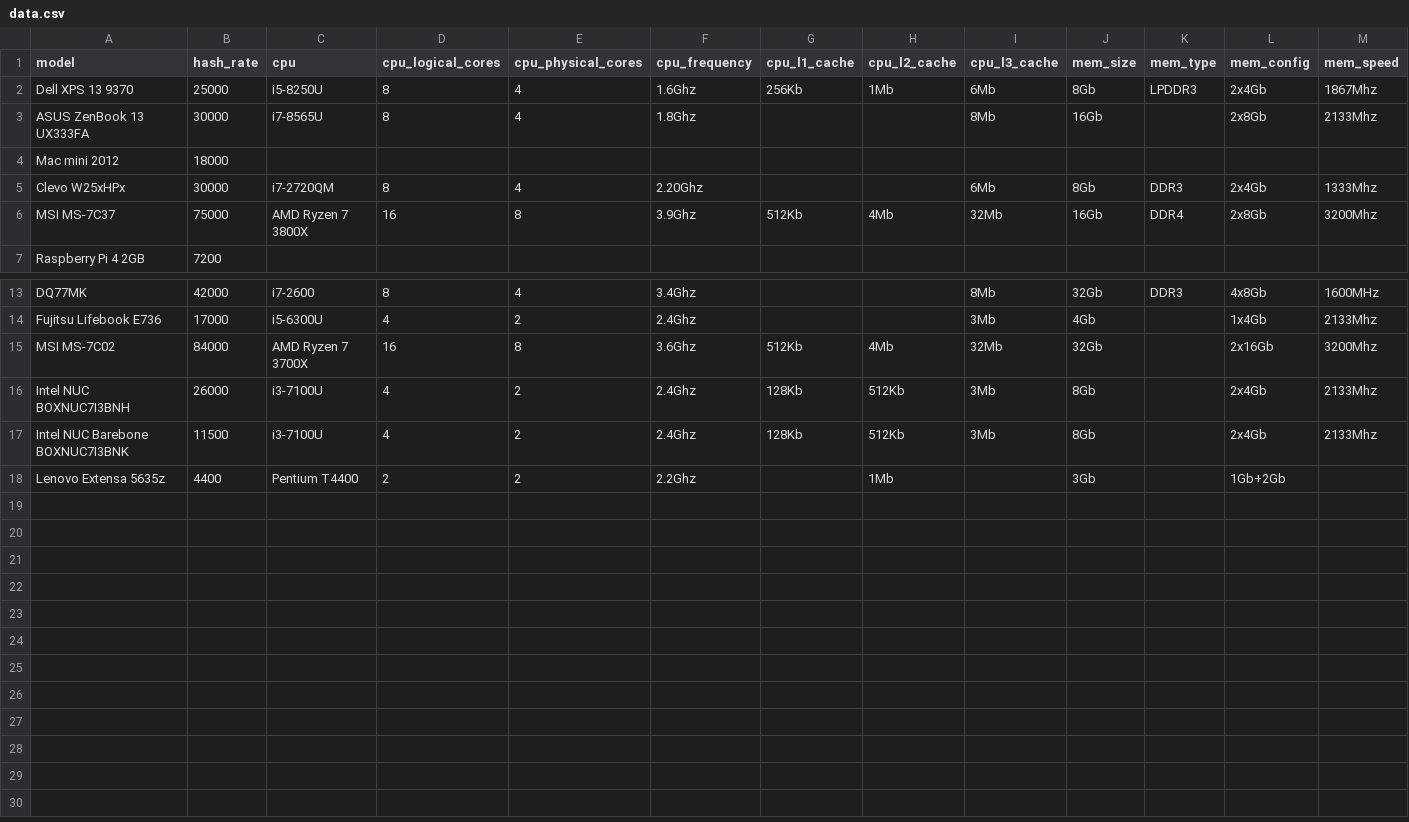
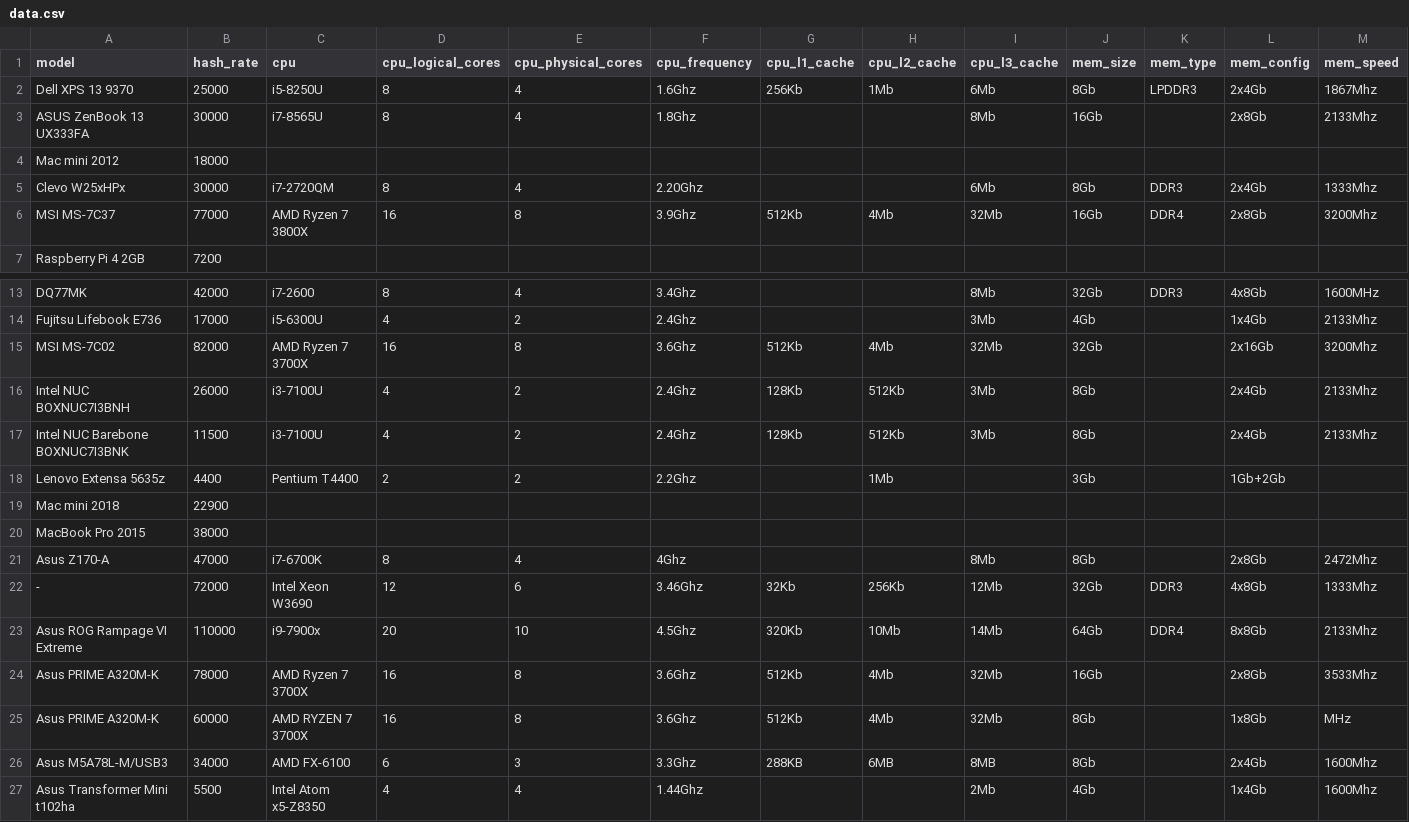
Before and after one commit to oraxpool/LuXoR, a CSV file: data.csv, drawn as a sheet; only a part is shown, gaps mark what is left out.

Commit message:
add new data

```diff
--- a/data.csv
+++ b/data.csv
@@ -5,3 +5,3 @@ Mac mini 2012,18000,,,,,,,,,,,
 Clevo W25xHPx,30000,i7-2720QM,8,4,2.20Ghz,,,6Mb,8Gb,DDR3,2x4Gb,1333Mhz
-MSI MS-7C37,75000,AMD Ryzen 7 3800X,16,8,3.9Ghz,512Kb,4Mb,32Mb,16Gb,DDR4,2x8Gb,3200Mhz
+MSI MS-7C37,77000,AMD Ryzen 7 3800X,16,8,3.9Ghz,512Kb,4Mb,32Mb,16Gb,DDR4,2x8Gb,3200Mhz
 Raspberry Pi 4 2GB,7200,,,,,,,,,,,
@@ -14,3 +14,3 @@ DQ77MK,42000,i7-2600,8,4,3.4Ghz,,,8Mb,32Gb,DDR3,4x8Gb,1600MHz
 Fujitsu Lifebook E736,17000,i5-6300U,4,2,2.4Ghz,,,3Mb,4Gb,,1x4Gb,2133Mhz
-MSI MS-7C02,84000,AMD Ryzen 7 3700X,16,8,3.6Ghz,512Kb,4Mb,32Mb,32Gb,,2x16Gb,3200Mhz
+MSI MS-7C02,82000,AMD Ryzen 7 3700X,16,8,3.6Ghz,512Kb,4Mb,32Mb,32Gb,,2x16Gb,3200Mhz
 Intel NUC BOXNUC7I3BNH,26000,i3-7100U,4,2,2.4Ghz,128Kb,512Kb,3Mb,8Gb,,2x4Gb,2133Mhz
@@ -18 +18,10 @@ Intel NUC Barebone BOXNUC7I3BNK,11500,i3-7100U,4,2,2.4Ghz,128Kb,512Kb,3Mb,8Gb,,2
 Lenovo Extensa 5635z,4400,Pentium T4400 ,2,2,2.2Ghz,,1Mb,,3Gb,,1Gb+2Gb,
+Mac mini 2018,22900,,,,,,,,,,,
+MacBook Pro 2015,38000,,,,,,,,,,,
+Asus Z170-A,47000,i7-6700K,8,4,4Ghz,,,8Mb,8Gb,,2x8Gb,2472Mhz
+-,72000,Intel Xeon W3690,12,6,3.46Ghz,32Kb,256Kb,12Mb,32Gb,DDR3,4x8Gb,1333Mhz
+Asus ROG Rampage VI Extreme,110000,i9-7900x,20,10,4.5Ghz,320Kb,10Mb,14Mb,64Gb,DDR4,8x8Gb,2133Mhz
+Asus PRIME A320M-K,78000,AMD Ryzen 7 3700X,16,8,3.6Ghz,512Kb,4Mb,32Mb,16Gb,,2x8Gb,3533Mhz
+Asus PRIME A320M-K,60000,AMD RYZEN 7 3700X,16,8,3.6Ghz,512Kb,4Mb,32Mb,8Gb,,1x8Gb,MHz
+Asus M5A78L-M/USB3,34000,AMD FX-6100,6,3,3.3Ghz,288KB,6MB,8MB,8Gb,,2x4Gb,1600Mhz
+Asus Transformer Mini t102ha,5500,Intel Atom x5-Z8350,4,4,1.44Ghz,,,2Mb,4Gb,,1x4Gb,1600Mhz
```
